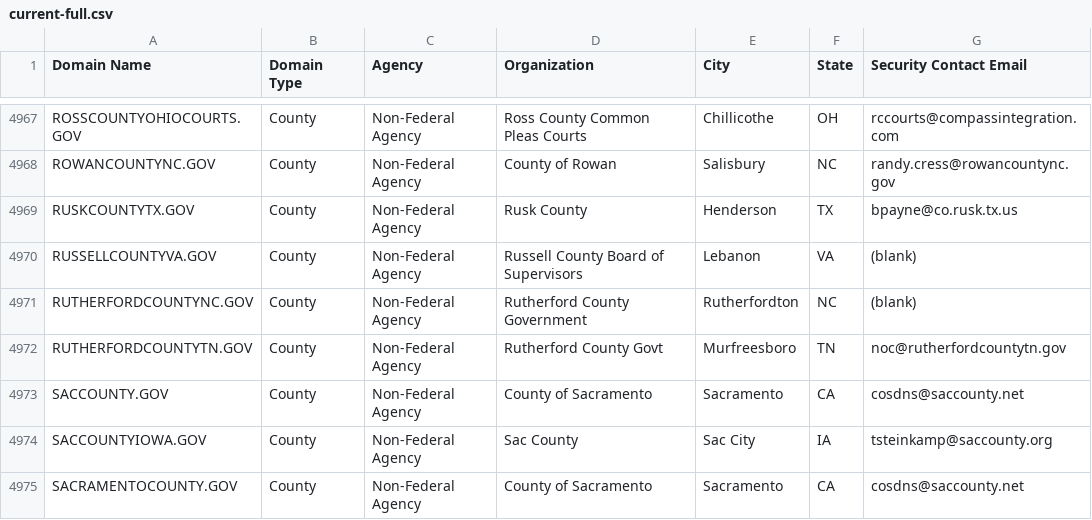
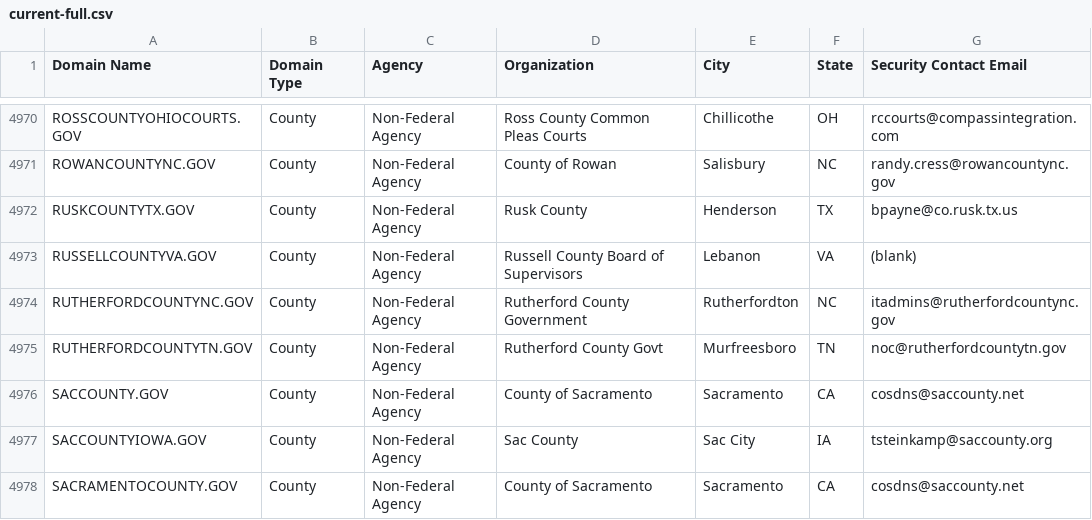
Before and after one commit to cisagov/dotgov-data, a CSV file: current-full.csv, drawn as a sheet; only a part is shown, gaps mark what is left out; the diff covers the shown part only.

```diff
--- a/current-full.csv
+++ b/current-full.csv
@@ -4970,3 +4973,3 @@ RUSKCOUNTYTX.GOV,County,Non-Federal Agency,Rusk County,Henderson,TX,bpayne@co.ru
 RUSSELLCOUNTYVA.GOV,County,Non-Federal Agency,Russell County Board of Supervisors,Lebanon,VA,(blank)
-RUTHERFORDCOUNTYNC.GOV,County,Non-Federal Agency,Rutherford County Government,Rutherfordton,NC,(blank)
+RUTHERFORDCOUNTYNC.GOV,County,Non-Federal Agency,Rutherford County Government,Rutherfordton,NC,itadmins@rutherfordcountync.gov
 RUTHERFORDCOUNTYTN.GOV,County,Non-Federal Agency,Rutherford County Govt,Murfreesboro,TN,noc@rutherfordcountytn.gov
```
Also changed, not shown: 3 added rows and 3 edited cells elsewhere in this file.
